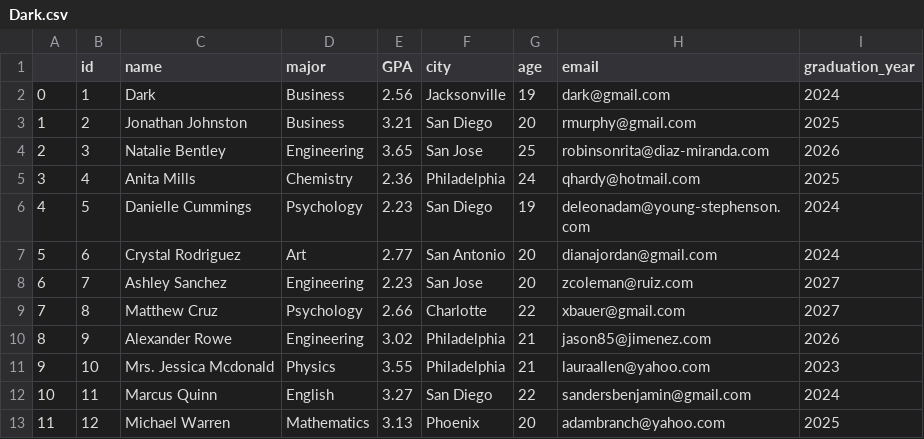
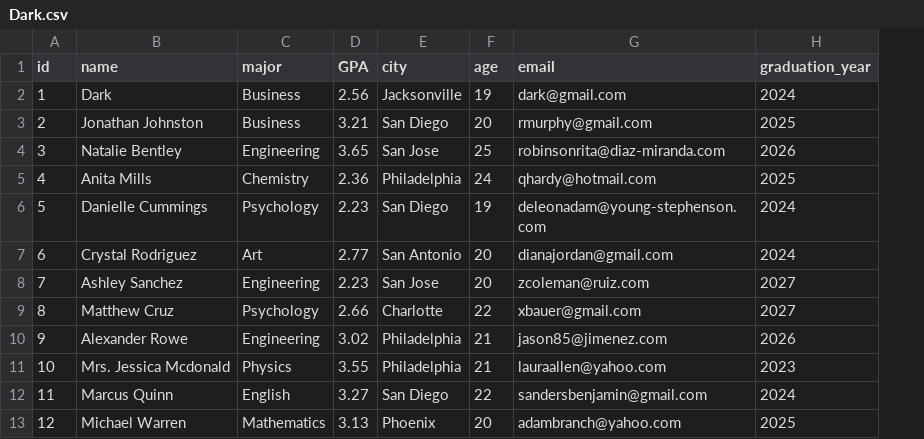
Before and after one commit to codewithdark-git/AI-ML-DL-Notebook, a CSV file: Python_Libraries/Dark.csv, drawn as a sheet; only a part is shown; the diff names each change by its address in the sheet, - before the commit and + after, or states it on an @@ line.

Commit message:
Update Dark.csv

```diff
--- a/Python_Libraries/Dark.csv
+++ b/Python_Libraries/Dark.csv
-column A, rows 2-13: 0 | 1 | 2 | 3 | 4 | 5 | 6 | 7 | 8 | 9 | 10 | 11
```
